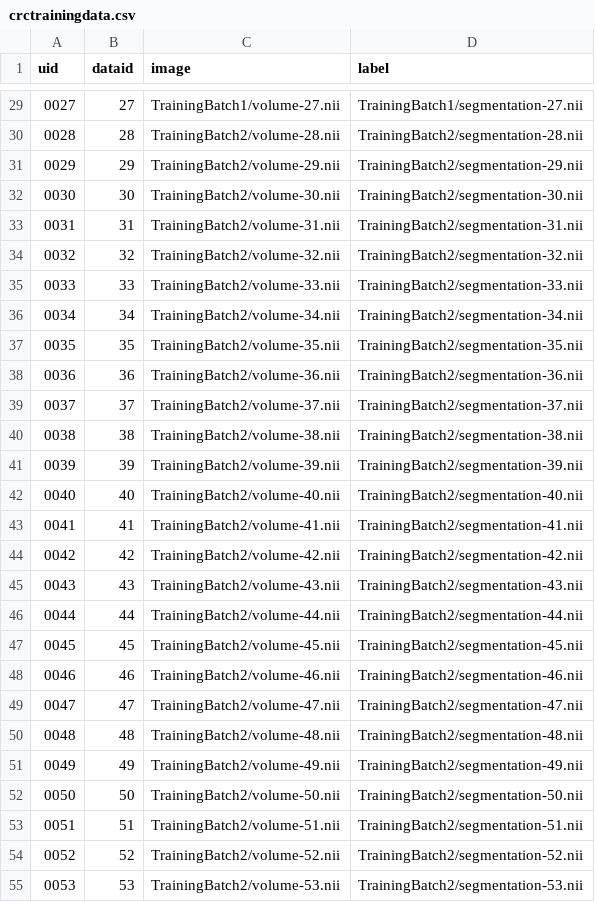
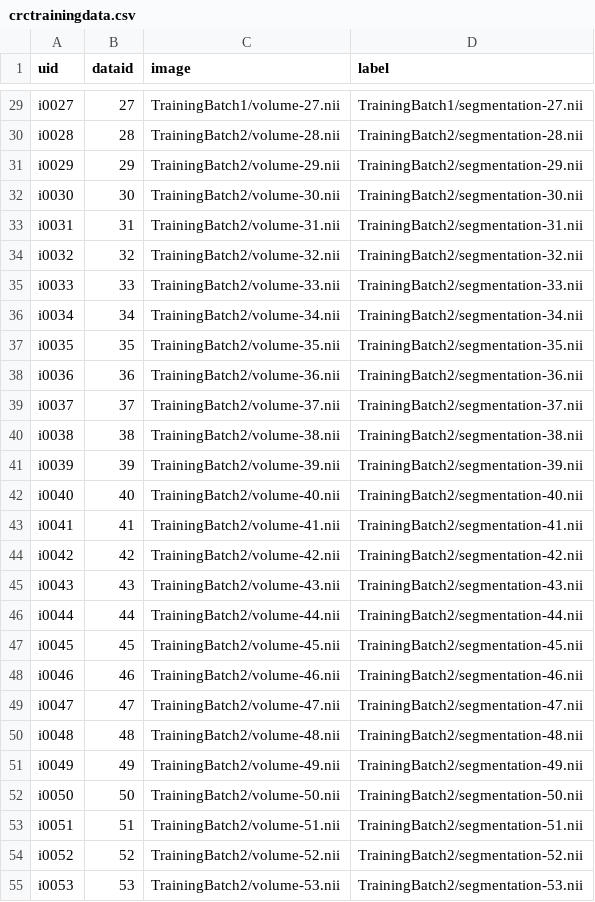
Before and after one commit to fuentesdt/livermask, a CSV file: crctrainingdata.csv, drawn as a sheet; only a part is shown, gaps mark what is left out; the diff covers the shown part only.

```diff
--- a/crctrainingdata.csv
+++ b/crctrainingdata.csv
@@ -29,27 +29,27 @@ uid	dataid	image	label
-0027	27	TrainingBatch1/volume-27.nii	TrainingBatch1/segmentation-27.nii
-0028	28	TrainingBatch2/volume-28.nii	TrainingBatch2/segmentation-28.nii
-0029	29	TrainingBatch2/volume-29.nii	TrainingBatch2/segmentation-29.nii
-0030	30	TrainingBatch2/volume-30.nii	TrainingBatch2/segmentation-30.nii
-0031	31	TrainingBatch2/volume-31.nii	TrainingBatch2/segmentation-31.nii
-0032	32	TrainingBatch2/volume-32.nii	TrainingBatch2/segmentation-32.nii
-0033	33	TrainingBatch2/volume-33.nii	TrainingBatch2/segmentation-33.nii
-0034	34	TrainingBatch2/volume-34.nii	TrainingBatch2/segmentation-34.nii
-0035	35	TrainingBatch2/volume-35.nii	TrainingBatch2/segmentation-35.nii
-0036	36	TrainingBatch2/volume-36.nii	TrainingBatch2/segmentation-36.nii
-0037	37	TrainingBatch2/volume-37.nii	TrainingBatch2/segmentation-37.nii
-0038	38	TrainingBatch2/volume-38.nii	TrainingBatch2/segmentation-38.nii
-0039	39	TrainingBatch2/volume-39.nii	TrainingBatch2/segmentation-39.nii
-0040	40	TrainingBatch2/volume-40.nii	TrainingBatch2/segmentation-40.nii
-0041	41	TrainingBatch2/volume-41.nii	TrainingBatch2/segmentation-41.nii
-0042	42	TrainingBatch2/volume-42.nii	TrainingBatch2/segmentation-42.nii
-0043	43	TrainingBatch2/volume-43.nii	TrainingBatch2/segmentation-43.nii
-0044	44	TrainingBatch2/volume-44.nii	TrainingBatch2/segmentation-44.nii
-0045	45	TrainingBatch2/volume-45.nii	TrainingBatch2/segmentation-45.nii
-0046	46	TrainingBatch2/volume-46.nii	TrainingBatch2/segmentation-46.nii
-0047	47	TrainingBatch2/volume-47.nii	TrainingBatch2/segmentation-47.nii
-0048	48	TrainingBatch2/volume-48.nii	TrainingBatch2/segmentation-48.nii
-0049	49	TrainingBatch2/volume-49.nii	TrainingBatch2/segmentation-49.nii
-0050	50	TrainingBatch2/volume-50.nii	TrainingBatch2/segmentation-50.nii
-0051	51	TrainingBatch2/volume-51.nii	TrainingBatch2/segmentation-51.nii
-0052	52	TrainingBatch2/volume-52.nii	TrainingBatch2/segmentation-52.nii
-0053	53	TrainingBatch2/volume-53.nii	TrainingBatch2/segmentation-53.nii
+i0027	27	TrainingBatch1/volume-27.nii	TrainingBatch1/segmentation-27.nii
+i0028	28	TrainingBatch2/volume-28.nii	TrainingBatch2/segmentation-28.nii
+i0029	29	TrainingBatch2/volume-29.nii	TrainingBatch2/segmentation-29.nii
+i0030	30	TrainingBatch2/volume-30.nii	TrainingBatch2/segmentation-30.nii
+i0031	31	TrainingBatch2/volume-31.nii	TrainingBatch2/segmentation-31.nii
+i0032	32	TrainingBatch2/volume-32.nii	TrainingBatch2/segmentation-32.nii
+i0033	33	TrainingBatch2/volume-33.nii	TrainingBatch2/segmentation-33.nii
+i0034	34	TrainingBatch2/volume-34.nii	TrainingBatch2/segmentation-34.nii
+i0035	35	TrainingBatch2/volume-35.nii	TrainingBatch2/segmentation-35.nii
+i0036	36	TrainingBatch2/volume-36.nii	TrainingBatch2/segmentation-36.nii
+i0037	37	TrainingBatch2/volume-37.nii	TrainingBatch2/segmentation-37.nii
+i0038	38	TrainingBatch2/volume-38.nii	TrainingBatch2/segmentation-38.nii
+i0039	39	TrainingBatch2/volume-39.nii	TrainingBatch2/segmentation-39.nii
+i0040	40	TrainingBatch2/volume-40.nii	TrainingBatch2/segmentation-40.nii
+i0041	41	TrainingBatch2/volume-41.nii	TrainingBatch2/segmentation-41.nii
+i0042	42	TrainingBatch2/volume-42.nii	TrainingBatch2/segmentation-42.nii
+i0043	43	TrainingBatch2/volume-43.nii	TrainingBatch2/segmentation-43.nii
+i0044	44	TrainingBatch2/volume-44.nii	TrainingBatch2/segmentation-44.nii
+i0045	45	TrainingBatch2/volume-45.nii	TrainingBatch2/segmentation-45.nii
+i0046	46	TrainingBatch2/volume-46.nii	TrainingBatch2/segmentation-46.nii
+i0047	47	TrainingBatch2/volume-47.nii	TrainingBatch2/segmentation-47.nii
+i0048	48	TrainingBatch2/volume-48.nii	TrainingBatch2/segmentation-48.nii
+i0049	49	TrainingBatch2/volume-49.nii	TrainingBatch2/segmentation-49.nii
+i0050	50	TrainingBatch2/volume-50.nii	TrainingBatch2/segmentation-50.nii
+i0051	51	TrainingBatch2/volume-51.nii	TrainingBatch2/segmentation-51.nii
+i0052	52	TrainingBatch2/volume-52.nii	TrainingBatch2/segmentation-52.nii
+i0053	53	TrainingBatch2/volume-53.nii	TrainingBatch2/segmentation-53.nii
```
Also changed, not shown: 104 edited cells elsewhere in this file, 2 other files.
